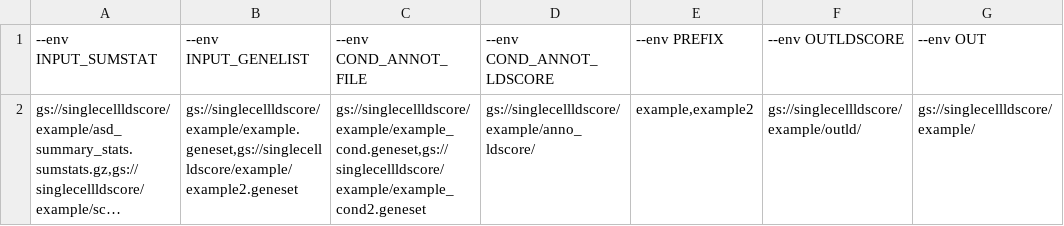
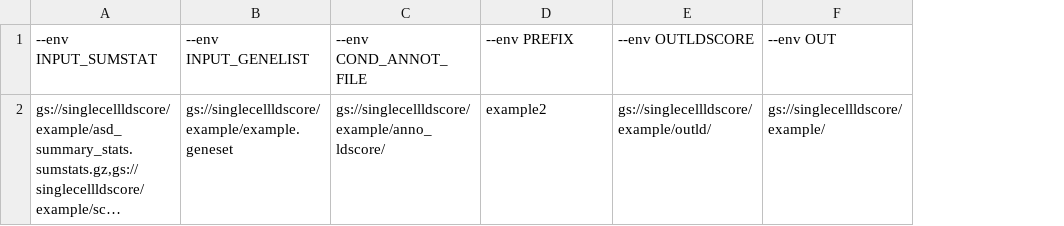
Before and after one commit to Nealelab/sc_enrichment, a TSV file: example/submit_list_example_advanced.tsv, drawn as a sheet; long unchanged cells end in …; removed rows and columns are numbered as before the commit, all else as after; the diff names each change by its address in the sheet, - before the commit and + after, or states it on an @@ line.

Commit message:
Updated examples to match existing code

```diff
--- a/example/submit_list_example_advanced.tsv
+++ b/example/submit_list_example_advanced.tsv
-column D (--env COND_ANNOT_LDSCORE), row 2: gs://singlecellldscore/example/anno_ldscore/
-B2 (--env INPUT_GENELIST): gs://singlecellldscore/example/example.geneset,gs://singlecellldscore/example/example2.geneset
+B2 (--env INPUT_GENELIST): gs://singlecellldscore/example/example.geneset
-C2 (--env COND_ANNOT_FILE): gs://singlecellldscore/example/example_cond.geneset,gs://singlecellldscore/example/example_cond2.geneset
+C2 (--env COND_ANNOT_FILE): gs://singlecellldscore/example/anno_ldscore/
-D2 (--env PREFIX): example,example2
+D2 (--env PREFIX): example2
```
Also changed, not shown: 3 other files.
